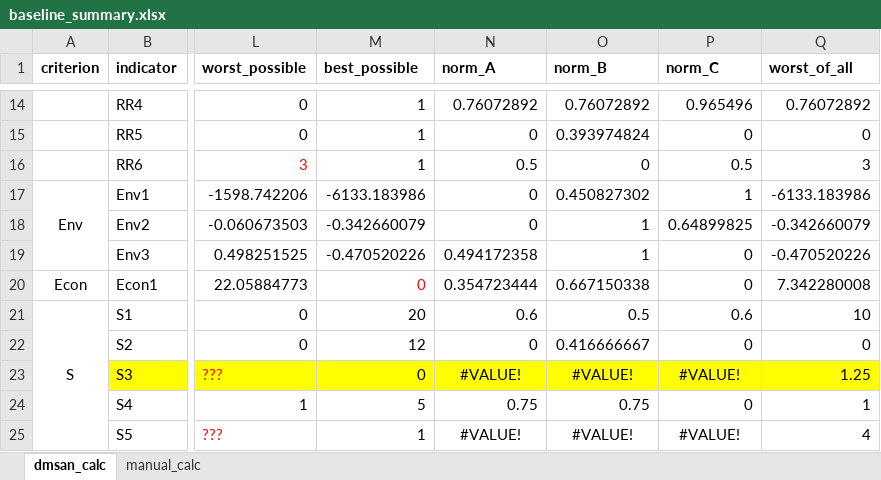
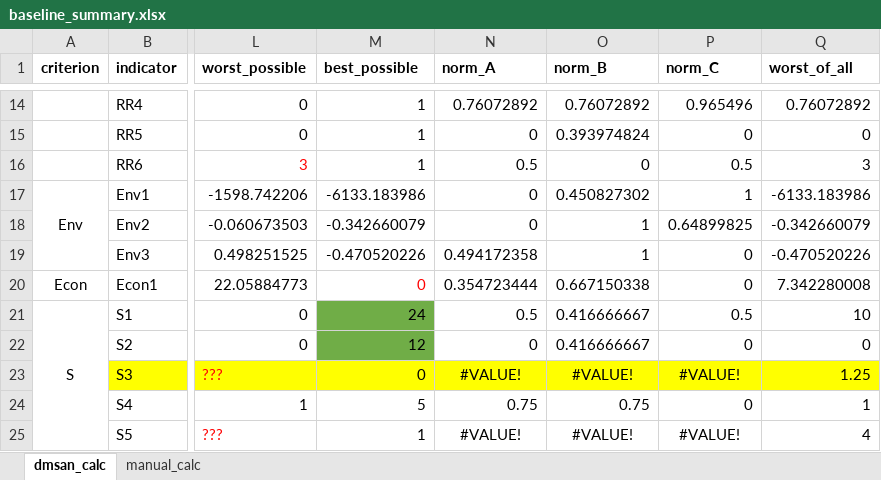
Before and after one commit to QSD-Group/DMsan, an Excel workbook: dmsan/bwaise/results/baseline_summary.xlsx, sheet dmsan_calc, drawn as a sheet; only a part is shown, gaps mark what is left out; values as stored, in another font and other column widths than the file's, no borders; charts and pictures not drawn; the diff names each change by its address in the sheet, - before the commit and + after, or states it on an @@ line.

Commit message:
updates to max number of jobs

```diff
--- a/dmsan/bwaise/results/baseline_summary.xlsx (sheet dmsan_calc)
+++ b/dmsan/bwaise/results/baseline_summary.xlsx (sheet dmsan_calc)
-M21 (best_possible): 20
+M21 (best_possible): 24
-M21:M22 fill: none
+M21:M22 fill: #70AD47
-N21 (norm_A): 0.6
+N21 (norm_A): 0.5
-O21 (norm_B): 0.5
+O21 (norm_B): 0.416666667
-P21 (norm_C): 0.6
+P21 (norm_C): 0.5
```
Also changed, not shown: charts or pictures.
